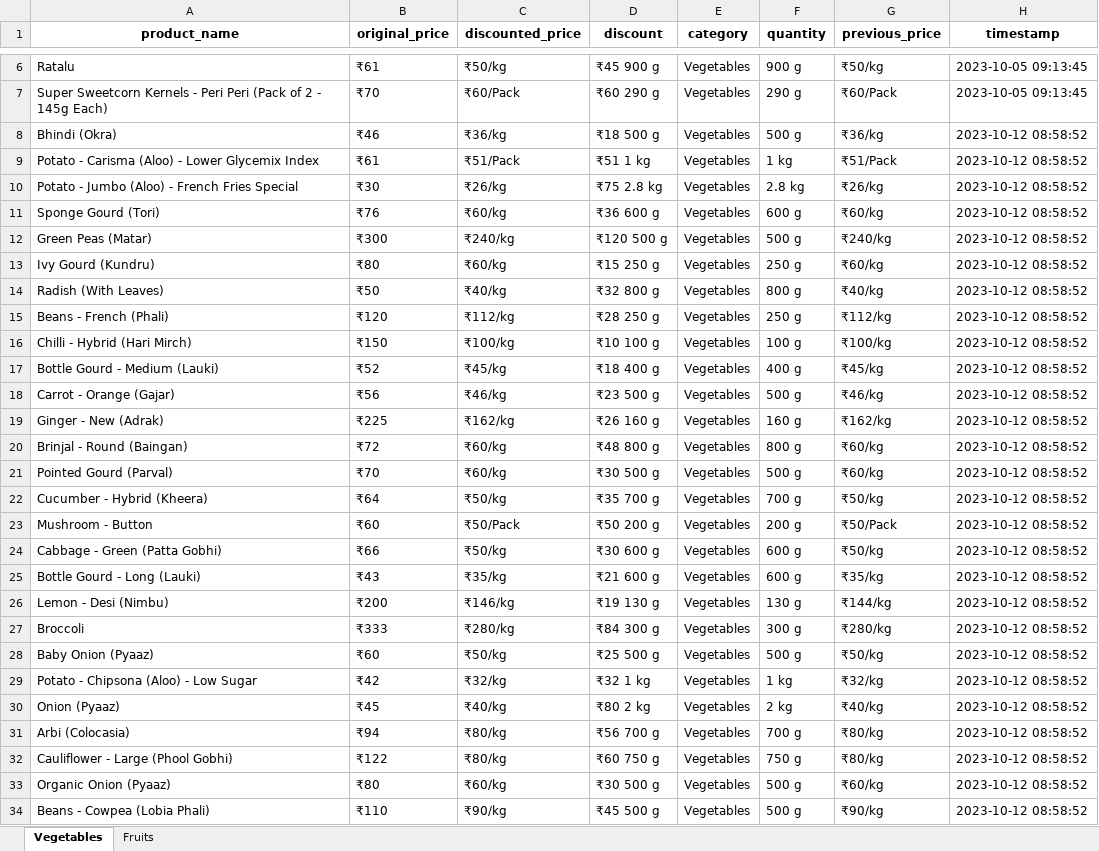
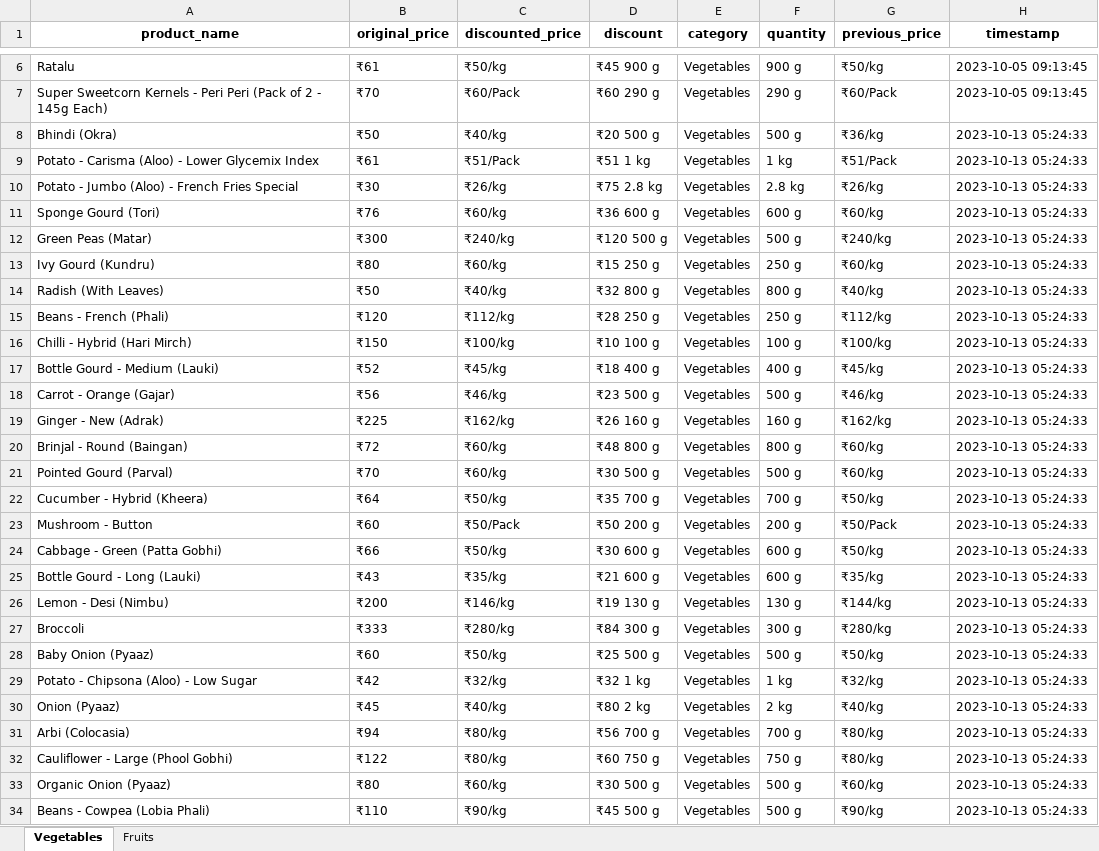
Before and after one commit to NidhiiK/Vegease, an Excel workbook: Otipy/otipy_products.xlsx, sheet Vegetables, drawn as a sheet; only a part is shown, gaps mark what is left out; values as stored, in another font and other column widths than the file's, no borders; the diff covers the shown part only; the diff names each change by its address in the sheet, - before the commit and + after, or states it on an @@ line.

```diff
--- a/Otipy/otipy_products.xlsx (sheet Vegetables)
+++ b/Otipy/otipy_products.xlsx (sheet Vegetables)
-B8 (original_price): ₹46
+B8 (original_price): ₹50
-C8 (discounted_price): ₹36/kg
+C8 (discounted_price): ₹40/kg
-D8 (discount): ₹18 500 g
+D8 (discount): ₹20 500 g
-H8:H34 (timestamp): 2023-10-12 08:58:52
+H8:H34 (timestamp): 2023-10-13 05:24:33
```
Also changed, not shown: 23 added rows, 23 removed rows and 124 edited cells elsewhere in this sheet, sheet Fruits, BigBasket/BigBasket_products.xlsx, 39 other files.
